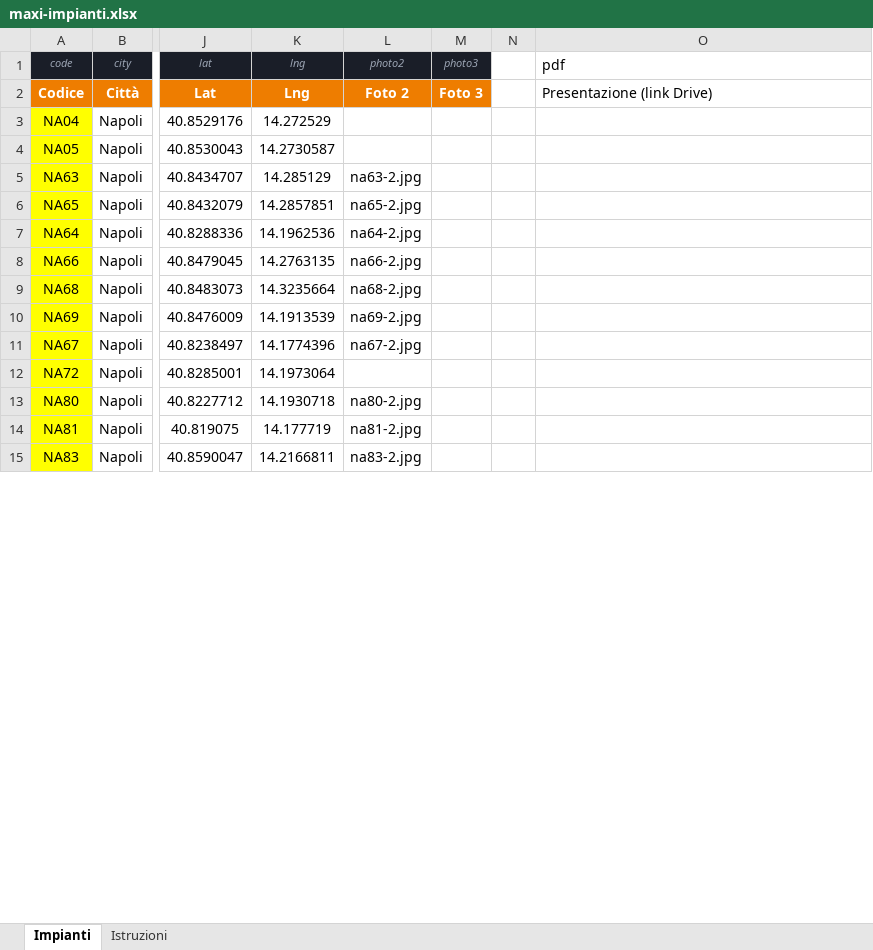
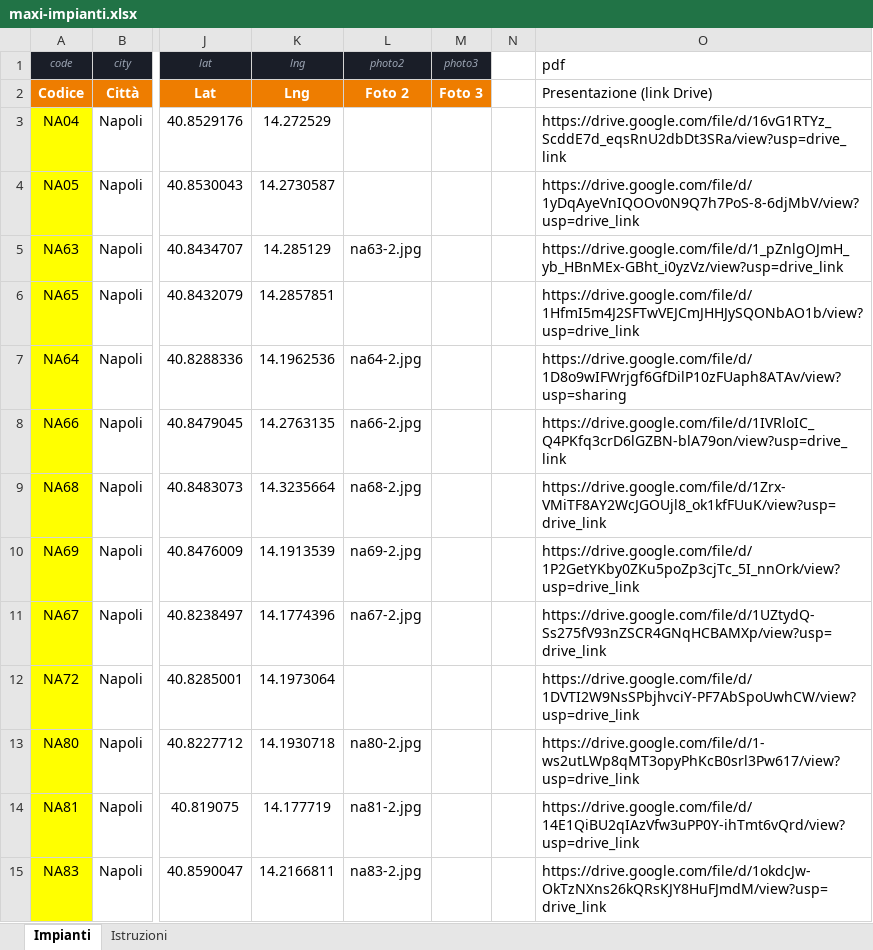
Before and after one commit to Ropagnozzi/sito-diessemedia, an Excel workbook: maxi-impianti.xlsx, sheet Impianti, drawn as a sheet; only a part is shown, gaps mark what is left out; values as stored, in another font and other column widths than the file's, no borders; the diff covers the shown part only; the diff names each change by its address in the sheet, - before the commit and + after, or states it on an @@ line.

```diff
--- a/maxi-impianti.xlsx (sheet Impianti)
+++ b/maxi-impianti.xlsx (sheet Impianti)
-O3 (pdf): (empty)
+O3 (pdf): https://drive.google.com/file/d/16vG1RTYz_ScddE7d_eqsRnU2dbDt3SRa/view?usp=drive_link
-O4 (pdf): (empty)
+O4 (pdf): https://drive.google.com/file/d/1yDqAyeVnIQOOv0N9Q7h7PoS-8-6djMbV/view?usp=drive_link
-O5 (pdf): (empty)
+O5 (pdf): https://drive.google.com/file/d/1_pZnlgOJmH_yb_HBnMEx-GBht_i0yzVz/view?usp=drive_link
-L6 (photo2): na65-2.jpg
+L6 (photo2): (empty)
-O6 (pdf): (empty)
+O6 (pdf): https://drive.google.com/file/d/1HfmI5m4J2SFTwVEJCmJHHJySQONbAO1b/view?usp=drive_link
-O7 (pdf): (empty)
+O7 (pdf): https://drive.google.com/file/d/1D8o9wIFWrjgf6GfDilP10zFUaph8ATAv/view?usp=sharing
-O8 (pdf): (empty)
+O8 (pdf): https://drive.google.com/file/d/1IVRloIC_Q4PKfq3crD6lGZBN-blA79on/view?usp=drive_link
-O9 (pdf): (empty)
+O9 (pdf): https://drive.google.com/file/d/1Zrx-VMiTF8AY2WcJGOUjl8_ok1kfFUuK/view?usp=drive_link
-O10 (pdf): (empty)
+O10 (pdf): https://drive.google.com/file/d/1P2GetYKby0ZKu5poZp3cjTc_5I_nnOrk/view?usp=drive_link
-O11 (pdf): (empty)
+O11 (pdf): https://drive.google.com/file/d/1UZtydQ-Ss275fV93nZSCR4GNqHCBAMXp/view?usp=drive_link
-O12 (pdf): (empty)
+O12 (pdf): https://drive.google.com/file/d/1DVTI2W9NsSPbjhvciY-PF7AbSpoUwhCW/view?usp=drive_link
-O13 (pdf): (empty)
+O13 (pdf): https://drive.google.com/file/d/1-ws2utLWp8qMT3opyPhKcB0srl3Pw617/view?usp=drive_link
-O14 (pdf): (empty)
+O14 (pdf): https://drive.google.com/file/d/14E1QiBU2qIAzVfw3uPP0Y-ihTmt6vQrd/view?usp=drive_link
-O15 (pdf): (empty)
+O15 (pdf): https://drive.google.com/file/d/1okdcJw-OkTzNXns26kQRsKJY8HuFJmdM/view?usp=drive_link
```
Also changed, not shown: 15 edited cells elsewhere in this sheet, 3 other files.
